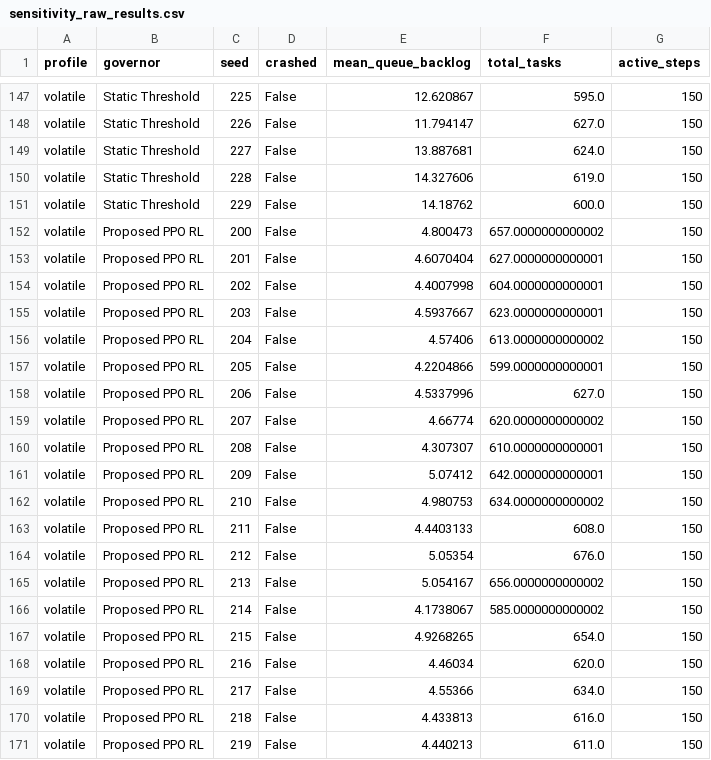
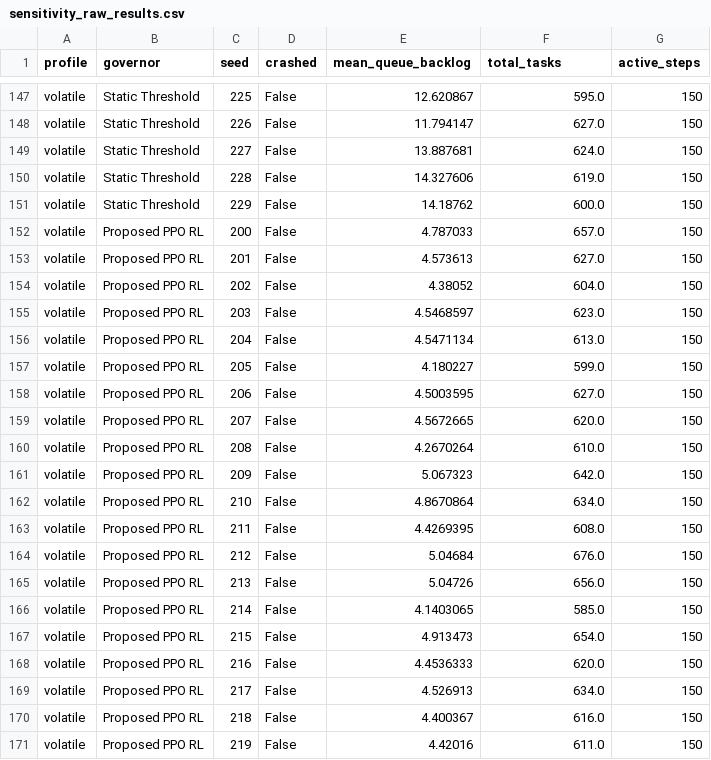
Before and after one commit to Saisriram53/-RL-Based-Dynamic-Voltage-and-Frequency-Scaling-Governor-for-Batteryless-Intermittent-IoT-Edge-Nodes, a CSV file: results/sensitivity_raw_results.csv, drawn as a sheet; only a part is shown, gaps mark what is left out; the diff covers the shown part only.

```diff
--- a/results/sensitivity_raw_results.csv
+++ b/results/sensitivity_raw_results.csv
@@ -151,21 +151,21 @@ volatile,Static Threshold,228,False,14.327606,619.0,150
 volatile,Static Threshold,229,False,14.18762,600.0,150
-volatile,Proposed PPO RL,200,False,4.800473,657.0000000000002,150
-volatile,Proposed PPO RL,201,False,4.6070404,627.0000000000001,150
-volatile,Proposed PPO RL,202,False,4.4007998,604.0000000000001,150
-volatile,Proposed PPO RL,203,False,4.5937667,623.0000000000001,150
-volatile,Proposed PPO RL,204,False,4.57406,613.0000000000002,150
-volatile,Proposed PPO RL,205,False,4.2204866,599.0000000000001,150
-volatile,Proposed PPO RL,206,False,4.5337996,627.0,150
-volatile,Proposed PPO RL,207,False,4.66774,620.0000000000002,150
-volatile,Proposed PPO RL,208,False,4.307307,610.0000000000001,150
-volatile,Proposed PPO RL,209,False,5.07412,642.0000000000001,150
-volatile,Proposed PPO RL,210,False,4.980753,634.0000000000002,150
-volatile,Proposed PPO RL,211,False,4.4403133,608.0,150
-volatile,Proposed PPO RL,212,False,5.05354,676.0,150
-volatile,Proposed PPO RL,213,False,5.054167,656.0000000000002,150
-volatile,Proposed PPO RL,214,False,4.1738067,585.0000000000002,150
-volatile,Proposed PPO RL,215,False,4.9268265,654.0,150
-volatile,Proposed PPO RL,216,False,4.46034,620.0,150
-volatile,Proposed PPO RL,217,False,4.55366,634.0,150
-volatile,Proposed PPO RL,218,False,4.433813,616.0,150
-volatile,Proposed PPO RL,219,False,4.440213,611.0,150
+volatile,Proposed PPO RL,200,False,4.787033,657.0,150
+volatile,Proposed PPO RL,201,False,4.573613,627.0,150
+volatile,Proposed PPO RL,202,False,4.38052,604.0,150
+volatile,Proposed PPO RL,203,False,4.5468597,623.0,150
+volatile,Proposed PPO RL,204,False,4.5471134,613.0,150
+volatile,Proposed PPO RL,205,False,4.180227,599.0,150
+volatile,Proposed PPO RL,206,False,4.5003595,627.0,150
+volatile,Proposed PPO RL,207,False,4.5672665,620.0,150
+volatile,Proposed PPO RL,208,False,4.2670264,610.0,150
+volatile,Proposed PPO RL,209,False,5.067323,642.0,150
+volatile,Proposed PPO RL,210,False,4.8670864,634.0,150
+volatile,Proposed PPO RL,211,False,4.4269395,608.0,150
+volatile,Proposed PPO RL,212,False,5.04684,676.0,150
+volatile,Proposed PPO RL,213,False,5.04726,656.0,150
+volatile,Proposed PPO RL,214,False,4.1403065,585.0,150
+volatile,Proposed PPO RL,215,False,4.913473,654.0,150
+volatile,Proposed PPO RL,216,False,4.4536333,620.0,150
+volatile,Proposed PPO RL,217,False,4.526913,634.0,150
+volatile,Proposed PPO RL,218,False,4.400367,616.0,150
+volatile,Proposed PPO RL,219,False,4.42016,611.0,150
```
Also changed, not shown: 85 edited cells elsewhere in this file, results/benchmark_raw_results.csv, results/capacitance_sweep_raw_results.csv, 12 other files.
